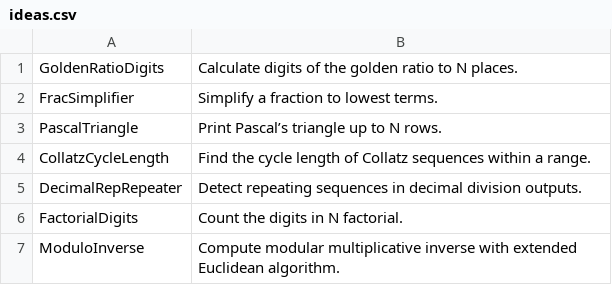
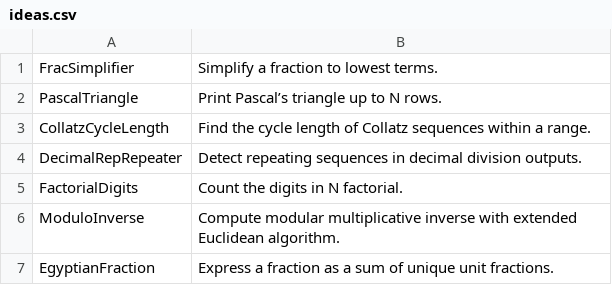
Before and after one commit to TheTrueProblematic/EndlessProjects, a CSV file: ideas.csv, drawn as a sheet; only a part is shown; the shorter side is filled out with more unchanged rows.

Commit message:
Calculate digits of the golden ratio to N places.

```diff
--- a/ideas.csv
+++ b/ideas.csv
@@ -1,2 +1 @@
-GoldenRatioDigits,Calculate digits of the golden ratio to N places.
 FracSimplifier,Simplify a fraction to lowest terms.
```
Also changed, not shown: 1 other file.
